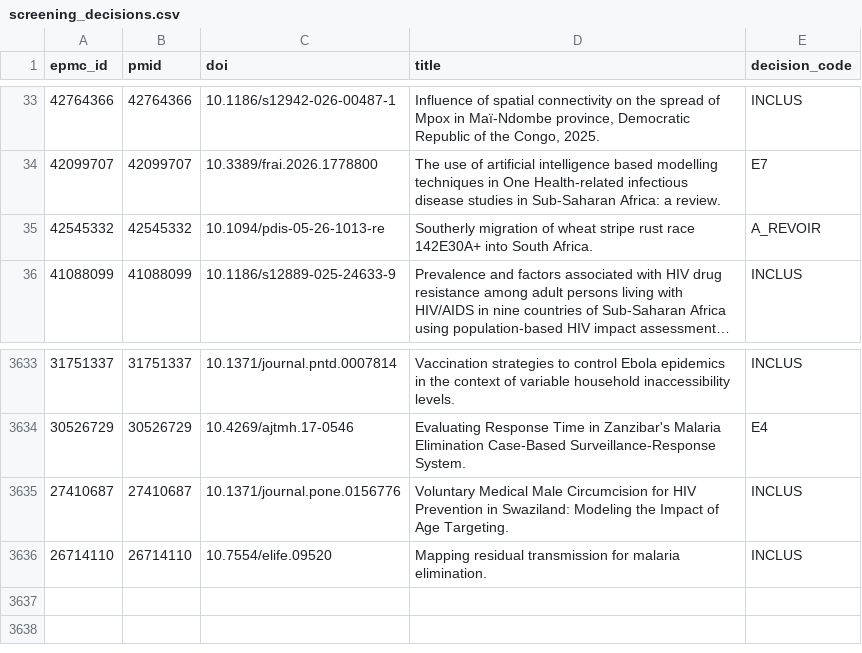
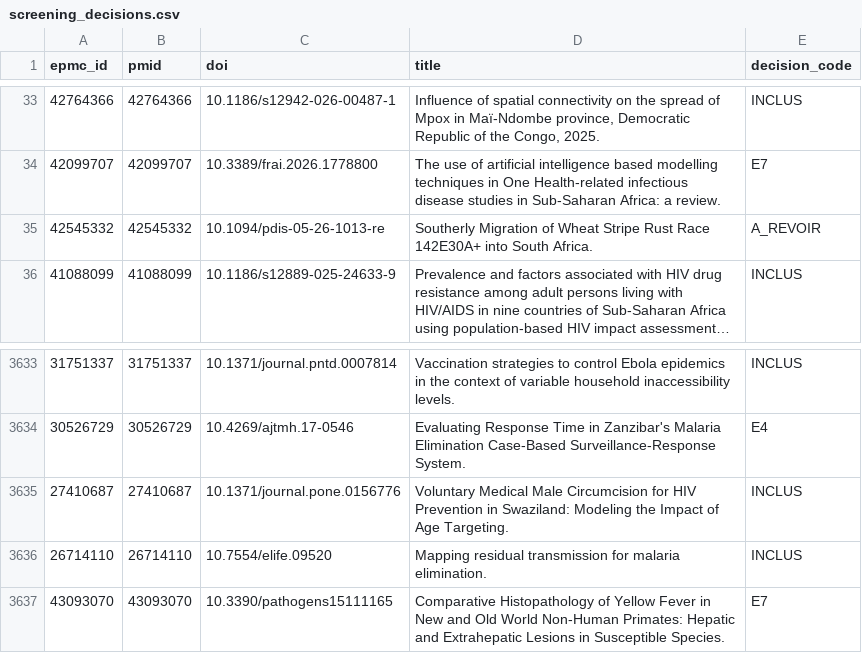
Before and after one commit to zabre-hyacinthe/PREIS_Modeling, a CSV file: results/screening_decisions.csv, drawn as a sheet; only a part is shown, gaps mark what is left out; long unchanged cells end in …; the diff names each change by its address in the sheet, - before the commit and + after, or states it on an @@ line.

```diff
--- a/results/screening_decisions.csv
+++ b/results/screening_decisions.csv
-D35 (title): Southerly migration of wheat stripe rust race 142E30A+ into…
+D35 (title): Southerly Migration of Wheat Stripe Rust Race 142E30A+ into…
+row 3637: 43093070 | 43093070 | 10.3390/pathogens15111165 | Comparative Histopathology of Yellow Fever in New and Old World Non-Human Primates: Hepatic and Extrahepatic Lesions in Susceptible Species. | E7
```
Also changed, not shown: data/alerting/alert_candidates.csv, data/derived/prisma_flow.csv, 5 other files.
